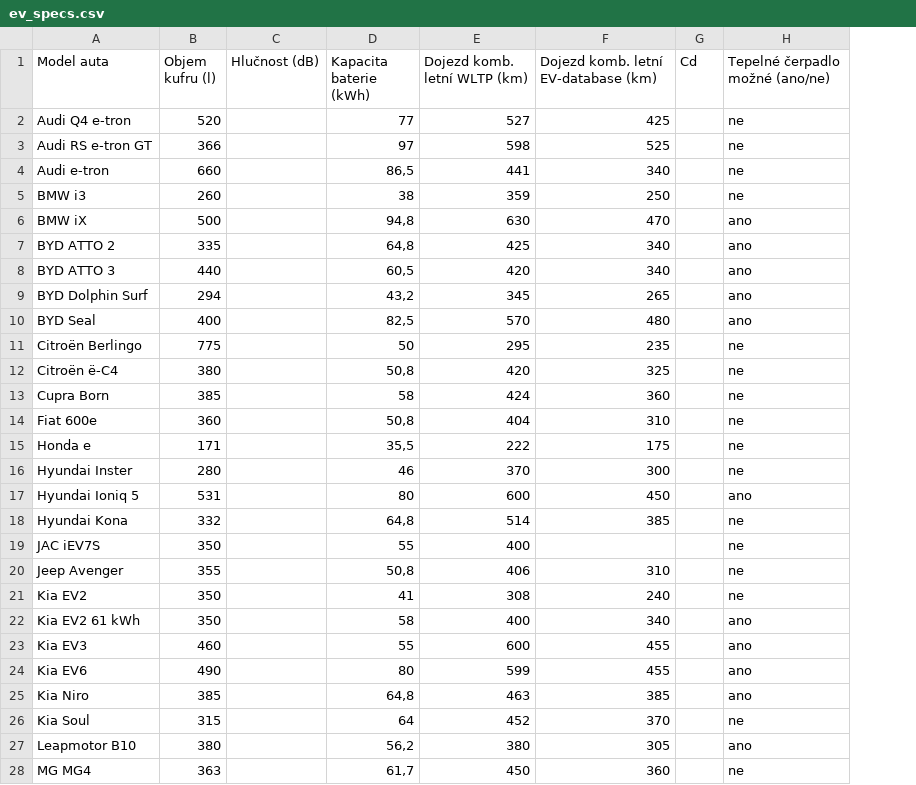
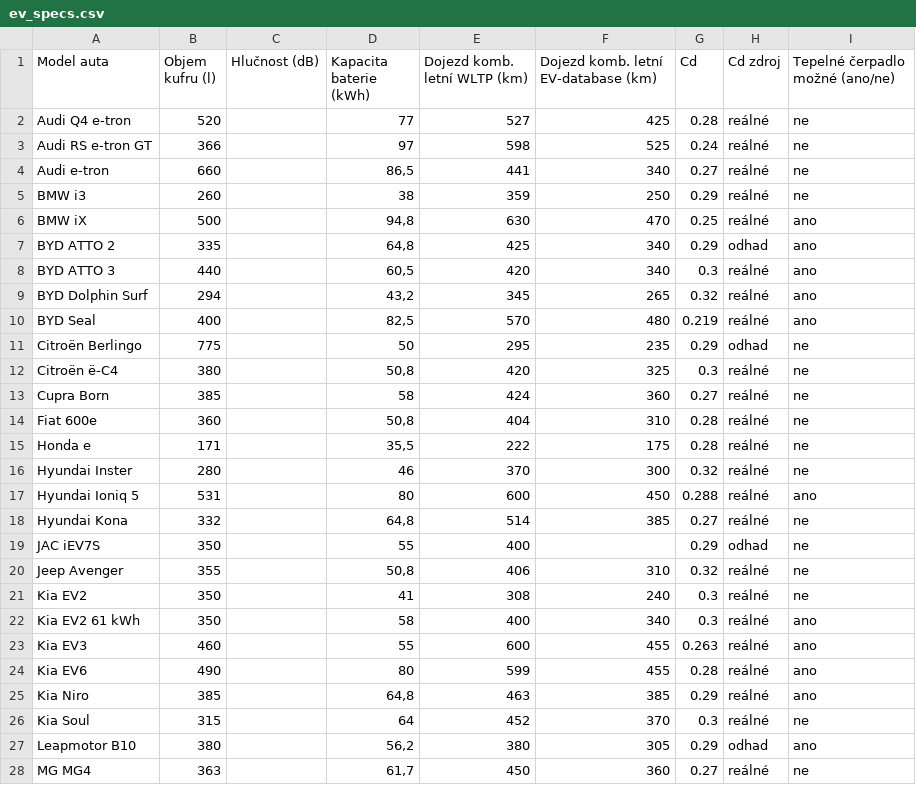
Before and after one commit to meridius/car-compare, a CSV file: scrapers/data/reference/ev_specs.csv, drawn as a sheet; only a part is shown; the diff covers the shown part only; the diff names each change by its address in the sheet, - before the commit and + after, or states it on an @@ line.

```diff
--- a/scrapers/data/reference/ev_specs.csv
+++ b/scrapers/data/reference/ev_specs.csv
+column H (Cd zdroj), rows 2-28: reálné | reálné | reálné | reálné | reálné | odhad | reálné | reálné | reálné | odhad | reálné | reálné | reálné | reálné | reálné | reálné | reálné | odhad | reálné | reálné | reálné | reálné | reálné | reálné | reálné | odhad | reálné
-G2 (Cd): (empty)
+G2 (Cd): 0.28
-G3 (Cd): (empty)
+G3 (Cd): 0.24
-G4 (Cd): (empty)
+G4 (Cd): 0.27
-G5 (Cd): (empty)
+G5 (Cd): 0.29
-G6 (Cd): (empty)
+G6 (Cd): 0.25
-G7 (Cd): (empty)
+G7 (Cd): 0.29
-G8 (Cd): (empty)
+G8 (Cd): 0.3
-G9 (Cd): (empty)
+G9 (Cd): 0.32
-G10 (Cd): (empty)
+G10 (Cd): 0.219
-G11 (Cd): (empty)
+G11 (Cd): 0.29
-G12 (Cd): (empty)
+G12 (Cd): 0.3
-G13 (Cd): (empty)
+G13 (Cd): 0.27
-G14:G15 (Cd): (empty)
+G14:G15 (Cd): 0.28
-G16 (Cd): (empty)
+G16 (Cd): 0.32
-G17 (Cd): (empty)
+G17 (Cd): 0.288
-G18 (Cd): (empty)
+G18 (Cd): 0.27
-G19 (Cd): (empty)
+G19 (Cd): 0.29
-G20 (Cd): (empty)
+G20 (Cd): 0.32
-G21:G22 (Cd): (empty)
+G21:G22 (Cd): 0.3
-G23 (Cd): (empty)
+G23 (Cd): 0.263
-G24 (Cd): (empty)
+G24 (Cd): 0.28
-G25 (Cd): (empty)
+G25 (Cd): 0.29
-G26 (Cd): (empty)
+G26 (Cd): 0.3
-G27 (Cd): (empty)
+G27 (Cd): 0.29
-G28 (Cd): (empty)
+G28 (Cd): 0.27
```
Also changed, not shown: 66 edited cells elsewhere in this file, scrapers/data/reference/ice_specs.csv, 4 other files.
